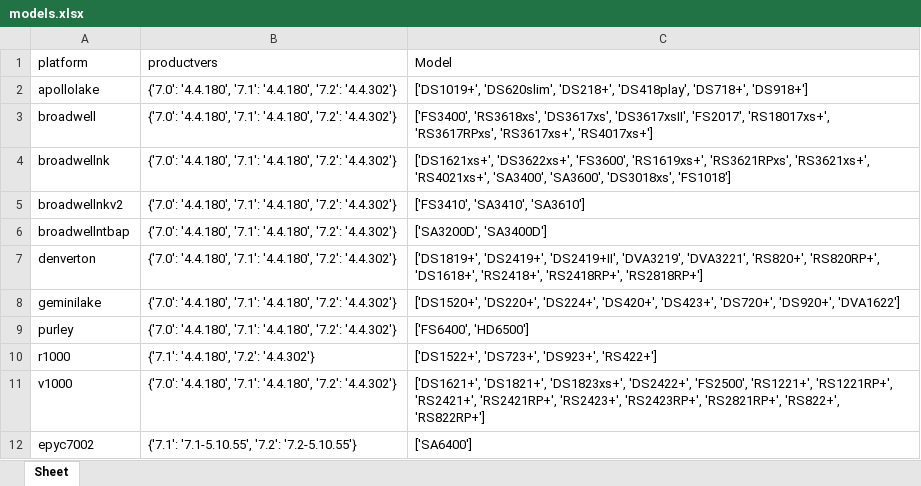
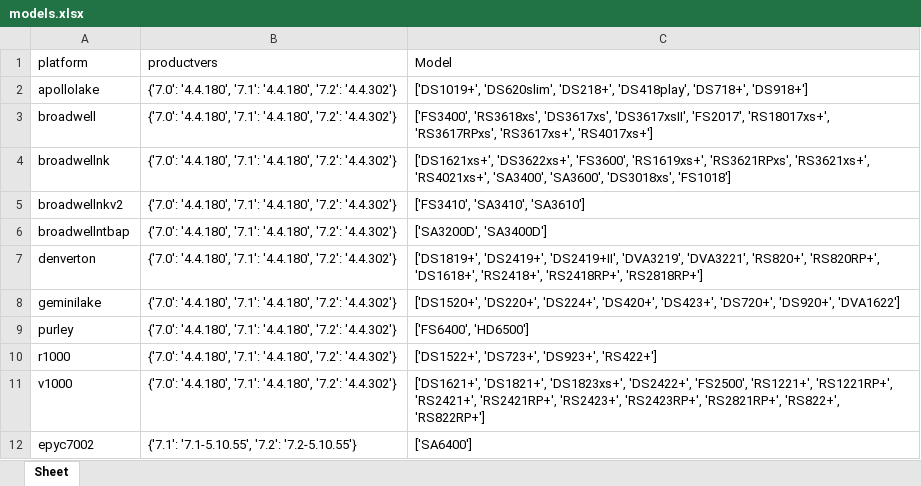
Before and after one commit to RROrg/rr, an Excel workbook: docs/models.xlsx, sheet Sheet, drawn as a sheet; values as stored, in another font and other column widths than the file's, no borders; the diff names each change by its address in the sheet, - before the commit and + after, or states it on an @@ line.

```diff
--- a/docs/models.xlsx (sheet Sheet)
+++ b/docs/models.xlsx (sheet Sheet)
-B10 (productvers): {'7.1': '4.4.180', '7.2': '4.4.302'}
+B10 (productvers): {'7.0': '4.4.180', '7.1': '4.4.180', '7.2': '4.4.302'}
```
Also changed, not shown: docs/addons.xlsx, docs/modules.xlsx, 4 other files.
